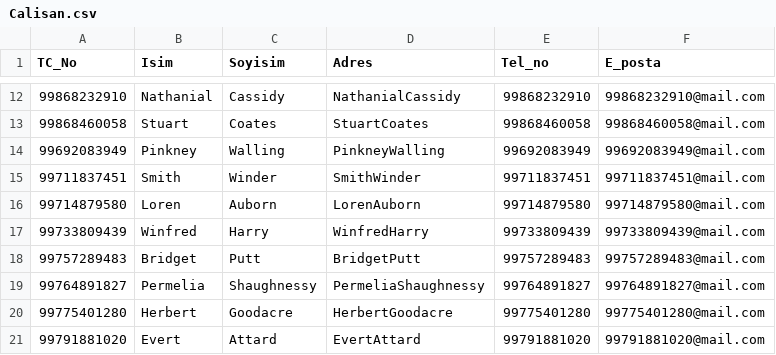
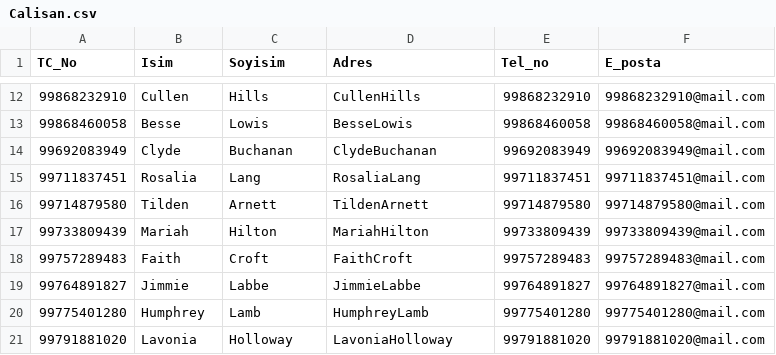
Before and after one commit to sberkan09/SchoolManagement, a CSV file: Docs/DummyData/Data/Calisan.csv, drawn as a sheet; only a part is shown, gaps mark what is left out; the diff covers the shown part only.

```diff
--- a/Docs/DummyData/Data/Calisan.csv
+++ b/Docs/DummyData/Data/Calisan.csv
@@ -12,10 +12,10 @@ TC_No,Isim,Soyisim,Adres,Tel_no,E_posta
-99868232910,Nathanial,Cassidy,NathanialCassidy,99868232910,99868232910@mail.com
-99868460058,Stuart,Coates,StuartCoates,99868460058,99868460058@mail.com
-99692083949,Pinkney,Walling,PinkneyWalling,99692083949,99692083949@mail.com
-99711837451,Smith,Winder,SmithWinder,99711837451,99711837451@mail.com
-99714879580,Loren,Auborn,LorenAuborn,99714879580,99714879580@mail.com
-99733809439,Winfred,Harry,WinfredHarry,99733809439,99733809439@mail.com
-99757289483,Bridget,Putt,BridgetPutt,99757289483,99757289483@mail.com
-99764891827,Permelia,Shaughnessy,PermeliaShaughnessy,99764891827,99764891827@mail.com
-99775401280,Herbert,Goodacre,HerbertGoodacre,99775401280,99775401280@mail.com
-99791881020,Evert,Attard,EvertAttard,99791881020,99791881020@mail.com
+99868232910,Cullen,Hills,CullenHills,99868232910,99868232910@mail.com
+99868460058,Besse,Lowis,BesseLowis,99868460058,99868460058@mail.com
+99692083949,Clyde,Buchanan,ClydeBuchanan,99692083949,99692083949@mail.com
+99711837451,Rosalia,Lang,RosaliaLang,99711837451,99711837451@mail.com
+99714879580,Tilden,Arnett,TildenArnett,99714879580,99714879580@mail.com
+99733809439,Mariah,Hilton,MariahHilton,99733809439,99733809439@mail.com
+99757289483,Faith,Croft,FaithCroft,99757289483,99757289483@mail.com
+99764891827,Jimmie,Labbe,JimmieLabbe,99764891827,99764891827@mail.com
+99775401280,Humphrey,Lamb,HumphreyLamb,99775401280,99775401280@mail.com
+99791881020,Lavonia,Holloway,LavoniaHolloway,99791881020,99791881020@mail.com
```
Also changed, not shown: 36 edited cells elsewhere in this file, Docs/DummyData/Data/Ogrenci.csv, Docs/DummyData/Data/Veli.csv, 22 other files.
